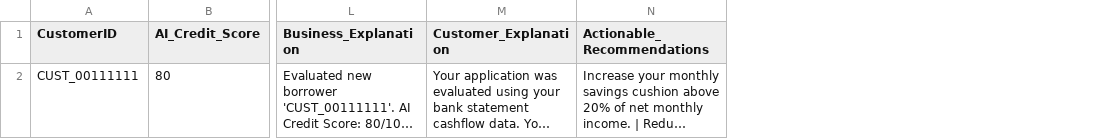
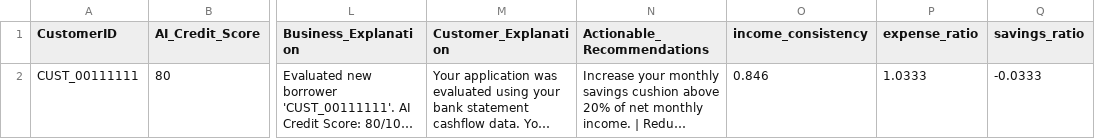
Before and after one commit to subhajit4980/FairCreditAI_MVP, a CSV file: fairCreditAiModel/outputs/credit_reports/new_borrower_credit_report.csv, drawn as a sheet; only a part is shown, gaps mark what is left out; long unchanged cells end in …; the diff names each change by its address in the sheet, - before the commit and + after, or states it on an @@ line.

Commit message:
update usage of AI model

```diff
--- a/fairCreditAiModel/outputs/credit_reports/new_borrower_credit_report.csv
+++ b/fairCreditAiModel/outputs/credit_reports/new_borrower_credit_report.csv
+column O (income_consistency), row 2: 0.846
+column P (expense_ratio), row 2: 1.0333
+column Q (savings_ratio), row 2: -0.0333
```
Also changed, not shown: 8 other files.
